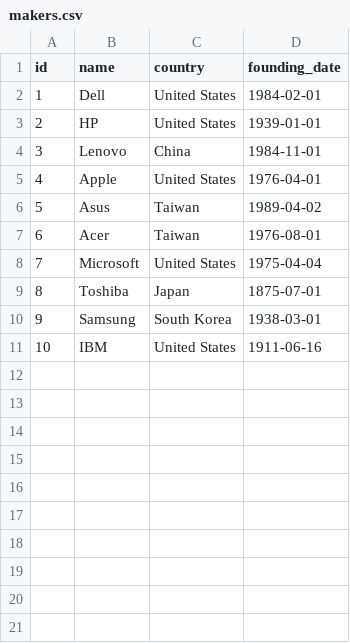
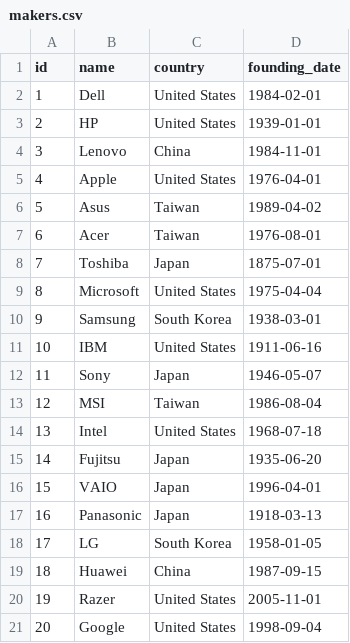
Before and after one commit to osawa-koki/nextjs-rails-simple-app, a CSV file: server/db/data/makers.csv, drawn as a sheet; addresses are those after the commit; the diff names each change by its address in the sheet, - before the commit and + after, or states it on an @@ line.

Commit message:
Makerシードデータを増やした。

```diff
--- a/server/db/data/makers.csv
+++ b/server/db/data/makers.csv
@@ row 9 moved to row 8: 7 @@
@@ column A (id) renumbered in row 9 @@
+row 12: 11 | Sony | Japan | 1946-05-07
+row 13: 12 | MSI | Taiwan | 1986-08-04
+row 14: 13 | Intel | United States | 1968-07-18
+row 15: 14 | Fujitsu | Japan | 1935-06-20
+row 16: 15 | VAIO | Japan | 1996-04-01
+row 17: 16 | Panasonic | Japan | 1918-03-13
+row 18: 17 | LG | South Korea | 1958-01-05
+row 19: 18 | Huawei | China | 1987-09-15
+row 20: 19 | Razer | United States | 2005-11-01
+row 21: 20 | Google | United States | 1998-09-04
```
